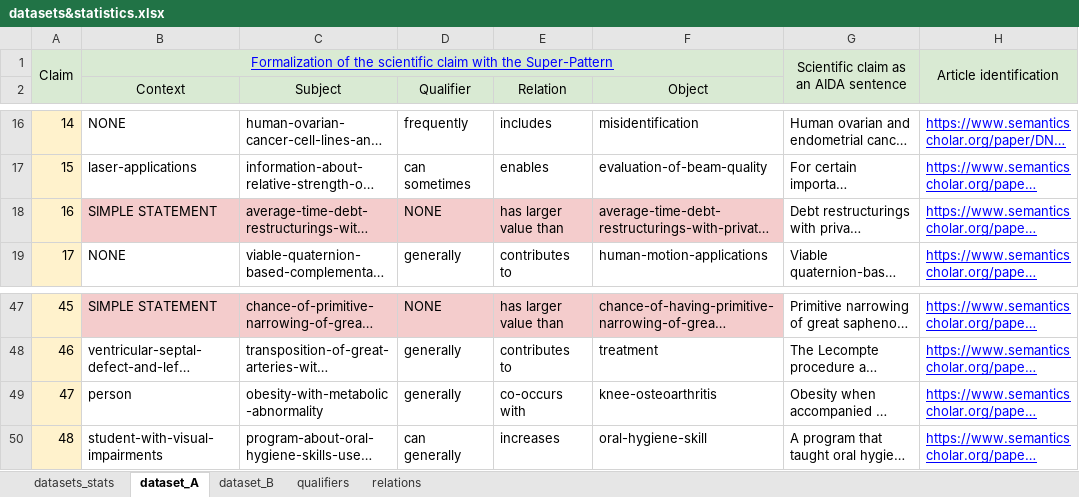
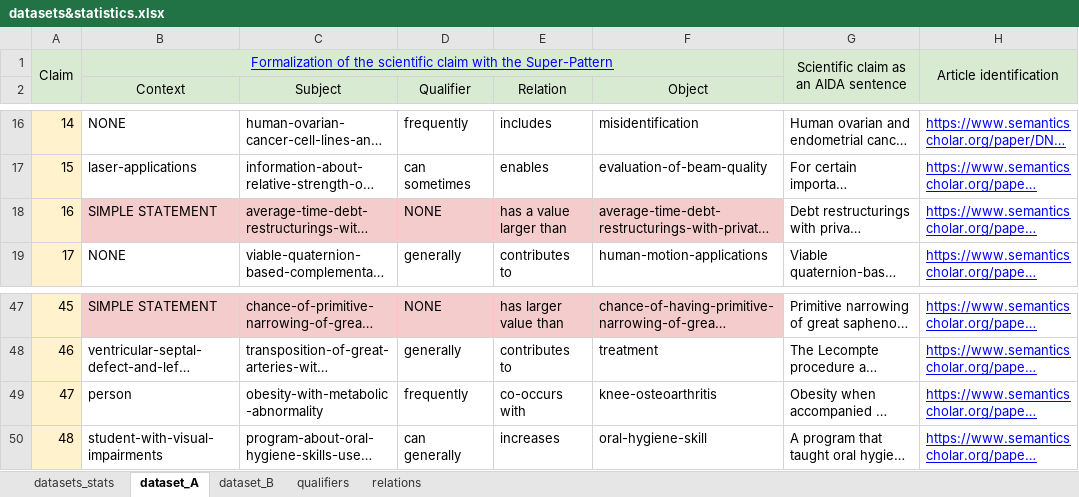
Before and after one commit to LaraHack/linkflows_claims_dataset, an Excel workbook: datasets&statistics.xlsx, sheet dataset_A, drawn as a sheet; only a part is shown, gaps mark what is left out; long unchanged cells end in …; values as stored, in another font and other column widths than the file's, no borders; charts and pictures not drawn; the diff names each change by its address in the sheet, - before the commit and + after, or states it on an @@ line.

Commit message:
corrected the generally qualifier in the obesity example with frequently

```diff
--- a/datasets&statistics.xlsx (sheet dataset_A)
+++ b/datasets&statistics.xlsx (sheet dataset_A)
-E18 (Relation): has larger value than
+E18 (Relation): has a value larger than
-D49 (Qualifier): generally
+D49 (Qualifier): frequently
```
Also changed, not shown: sheet datasets_stats, formulas that keep their value, hidden cells, 7 other files.
